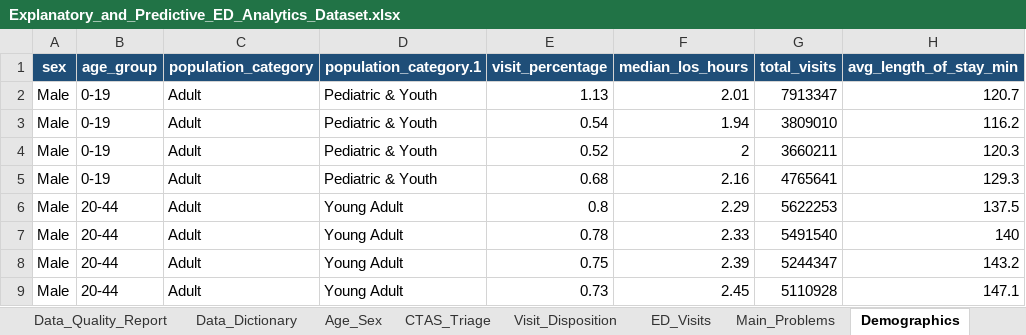
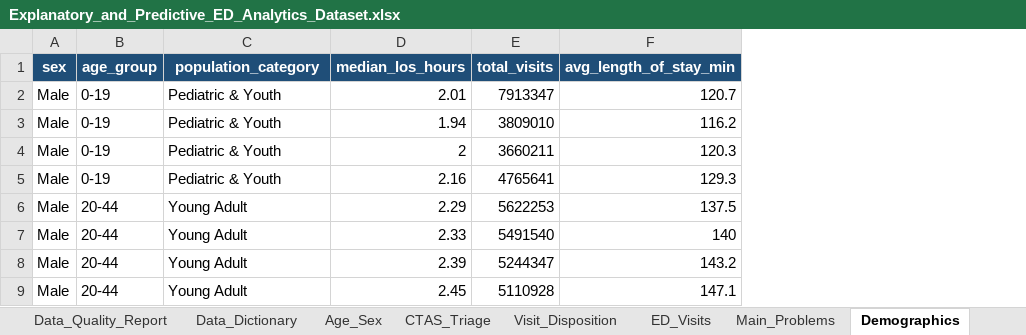
Before and after one commit to Adwrells/Capstone_Project-DAMO-6994-, an Excel workbook: data/cleaned dataset/Explanatory_and_Predictive_ED_Analytics_Dataset.xlsx, sheet Demographics, drawn as a sheet; only a part is shown; values as stored, in another font and other column widths than the file's, no borders; removed rows and columns are numbered as before the commit, all else as after; the diff names each change by its address in the sheet, - before the commit and + after, or states it on an @@ line.

```diff
--- a/data/cleaned dataset/Explanatory_and_Predictive_ED_Analytics_Dataset.xlsx (sheet Demographics)
+++ b/data/cleaned dataset/Explanatory_and_Predictive_ED_Analytics_Dataset.xlsx (sheet Demographics)
-column C (population_category), rows 2-9: all Adult
-column E (visit_percentage), rows 2-9: 1.13 | 0.54 | 0.52 | 0.68 | 0.8 | 0.78 | 0.75 | 0.73
-C1: population_category.1
+C1: population_category
```
Also changed, not shown: sheet ED_Visits, sheet Age_Sex, sheet CTAS_Triage, sheet Visit_Disposition, sheet Data_Dictionary, sheet Data_Quality_Report, 2 more sheets, 15 other files.
